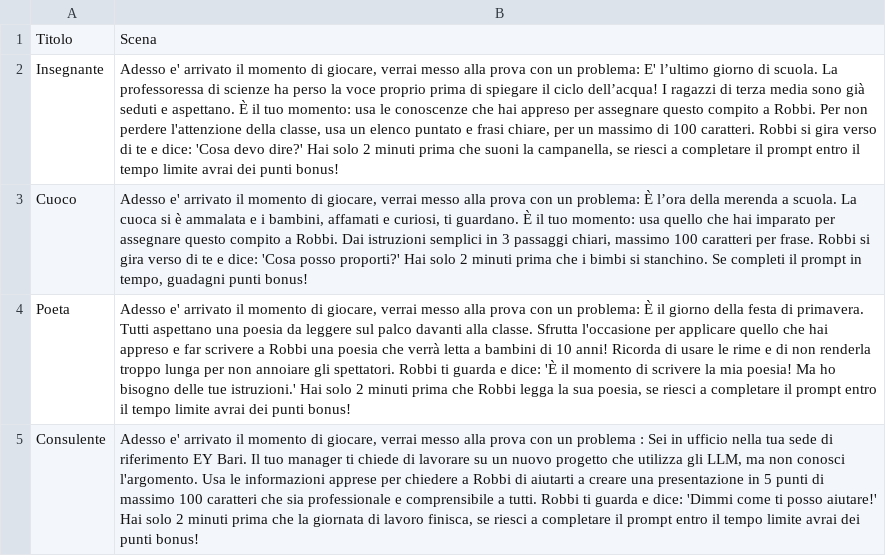
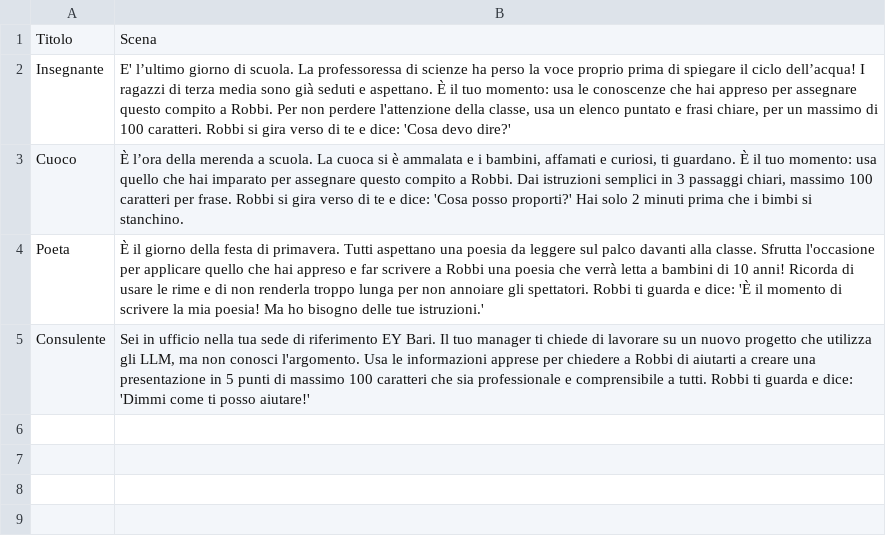
Before and after one commit to LorenzoMartemucci/BYK, a CSV file: rsc/quest_finali.csv, drawn as a sheet; the diff names each change by its address in the sheet, - before the commit and + after, or states it on an @@ line.

Commit message:
modifica file

```diff
--- a/rsc/quest_finali.csv
+++ b/rsc/quest_finali.csv
-B2: Adesso e' arrivato il momento di giocare, verrai messo alla prova con un problema: E' l’ultimo giorno di scuola. La professoressa di scienze ha perso la voce proprio prima di spiegare il ciclo dell’acqua! I ragazzi di terza media sono già seduti e aspettano. È il tuo momento: usa le conoscenze che hai appreso per assegnare questo compito a Robbi. Per non perdere l'attenzione della classe, usa un elenco puntato e frasi chiare, per un massimo di 100 caratteri. Robbi si gira verso di te e dice: 'Cosa devo dire?' Hai solo 2 minuti prima che suoni la campanella, se riesci a completare il prompt entro il tempo limite avrai dei punti bonus!
+B2: E' l’ultimo giorno di scuola. La professoressa di scienze ha perso la voce proprio prima di spiegare il ciclo dell’acqua! I ragazzi di terza media sono già seduti e aspettano. È il tuo momento: usa le conoscenze che hai appreso per assegnare questo compito a Robbi. Per non perdere l'attenzione della classe, usa un elenco puntato e frasi chiare, per un massimo di 100 caratteri. Robbi si gira verso di te e dice: 'Cosa devo dire?'
-B3: Adesso e' arrivato il momento di giocare, verrai messo alla prova con un problema: È l’ora della merenda a scuola. La cuoca si è ammalata e i bambini, affamati e curiosi, ti guardano. È il tuo momento: usa quello che hai imparato per assegnare questo compito a Robbi. Dai istruzioni semplici in 3 passaggi chiari, massimo 100 caratteri per frase. Robbi si gira verso di te e dice: 'Cosa posso proporti?' Hai solo 2 minuti prima che i bimbi si stanchino. Se completi il prompt in tempo, guadagni punti bonus!
+B3: È l’ora della merenda a scuola. La cuoca si è ammalata e i bambini, affamati e curiosi, ti guardano. È il tuo momento: usa quello che hai imparato per assegnare questo compito a Robbi. Dai istruzioni semplici in 3 passaggi chiari, massimo 100 caratteri per frase. Robbi si gira verso di te e dice: 'Cosa posso proporti?' Hai solo 2 minuti prima che i bimbi si stanchino.
-B4: Adesso e' arrivato il momento di giocare, verrai messo alla prova con un problema: È il giorno della festa di primavera. Tutti aspettano una poesia da leggere sul palco davanti alla classe. Sfrutta l'occasione per applicare quello che hai appreso e far scrivere a Robbi una poesia che verrà letta a bambini di 10 anni! Ricorda di usare le rime e di non renderla troppo lunga per non annoiare gli spettatori. Robbi ti guarda e dice: 'È il momento di scrivere la mia poesia! Ma ho bisogno delle tue istruzioni.' Hai solo 2 minuti prima che Robbi legga la sua poesia, se riesci a completare il prompt entro il tempo limite avrai dei punti bonus!
+B4: È il giorno della festa di primavera. Tutti aspettano una poesia da leggere sul palco davanti alla classe. Sfrutta l'occasione per applicare quello che hai appreso e far scrivere a Robbi una poesia che verrà letta a bambini di 10 anni! Ricorda di usare le rime e di non renderla troppo lunga per non annoiare gli spettatori. Robbi ti guarda e dice: 'È il momento di scrivere la mia poesia! Ma ho bisogno delle tue istruzioni.'
-B5: Adesso e' arrivato il momento di giocare, verrai messo alla prova con un problema : Sei in ufficio nella tua sede di riferimento EY Bari. Il tuo manager ti chiede di lavorare su un nuovo progetto che utilizza gli LLM, ma non conosci l'argomento. Usa le informazioni apprese per chiedere a Robbi di aiutarti a creare una presentazione in 5 punti di massimo 100 caratteri che sia professionale e comprensibile a tutti. Robbi ti guarda e dice: 'Dimmi come ti posso aiutare!' Hai solo 2 minuti prima che la giornata di lavoro finisca, se riesci a completare il prompt entro il tempo limite avrai dei punti bonus!
+B5: Sei in ufficio nella tua sede di riferimento EY Bari. Il tuo manager ti chiede di lavorare su un nuovo progetto che utilizza gli LLM, ma non conosci l'argomento. Usa le informazioni apprese per chiedere a Robbi di aiutarti a creare una presentazione in 5 punti di massimo 100 caratteri che sia professionale e comprensibile a tutti. Robbi ti guarda e dice: 'Dimmi come ti posso aiutare!'
```
